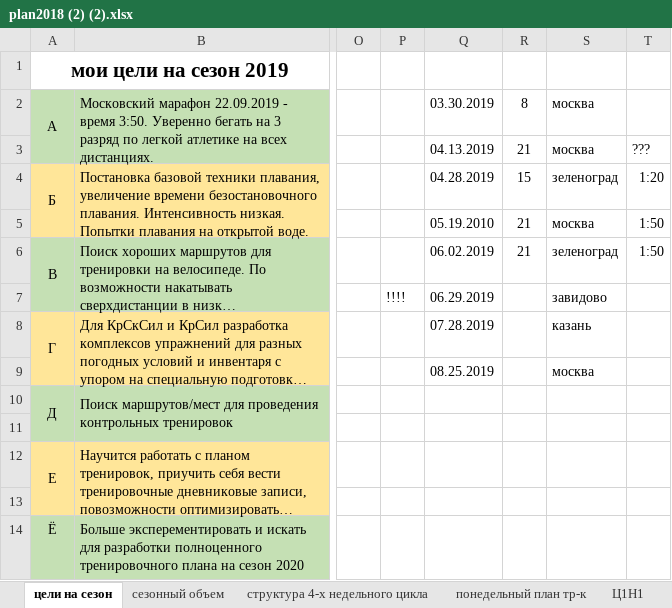
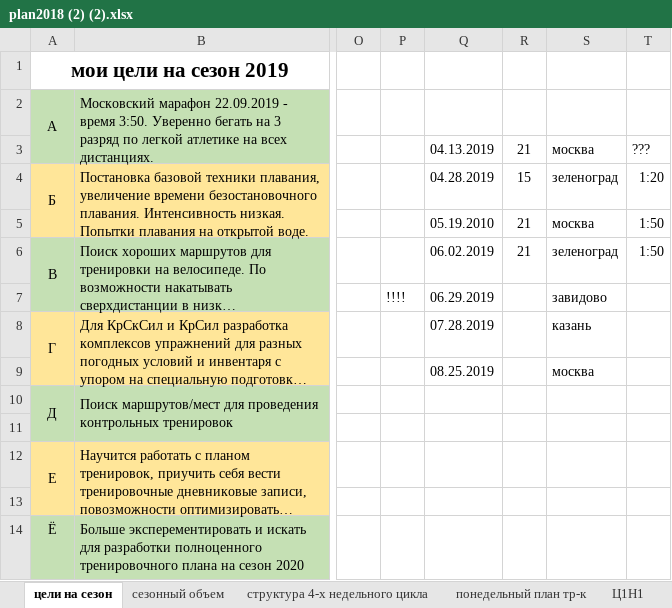
Before and after one commit to ElectusLux/SPORT, an Excel workbook: plan2018 (2) (2).xlsx, sheet цели на сезон, drawn as a sheet; only a part is shown, gaps mark what is left out; long unchanged cells end in …; values as stored, in another font and other column widths than the file's, no borders; the diff names each change by its address in the sheet, - before the commit and + after, or states it on an @@ line.

```diff
--- a/plan2018 (2) (2).xlsx (sheet цели на сезон)
+++ b/plan2018 (2) (2).xlsx (sheet цели на сезон)
-Q2: 03.30.2019
+Q2: (empty)
-R2: 8
+R2: (empty)
-S2: москва
+S2: (empty)
```
Also changed, not shown: sheet понедельный план тр-к, sheet сезонный объем, sheet Ц2Н2, charts or pictures.
